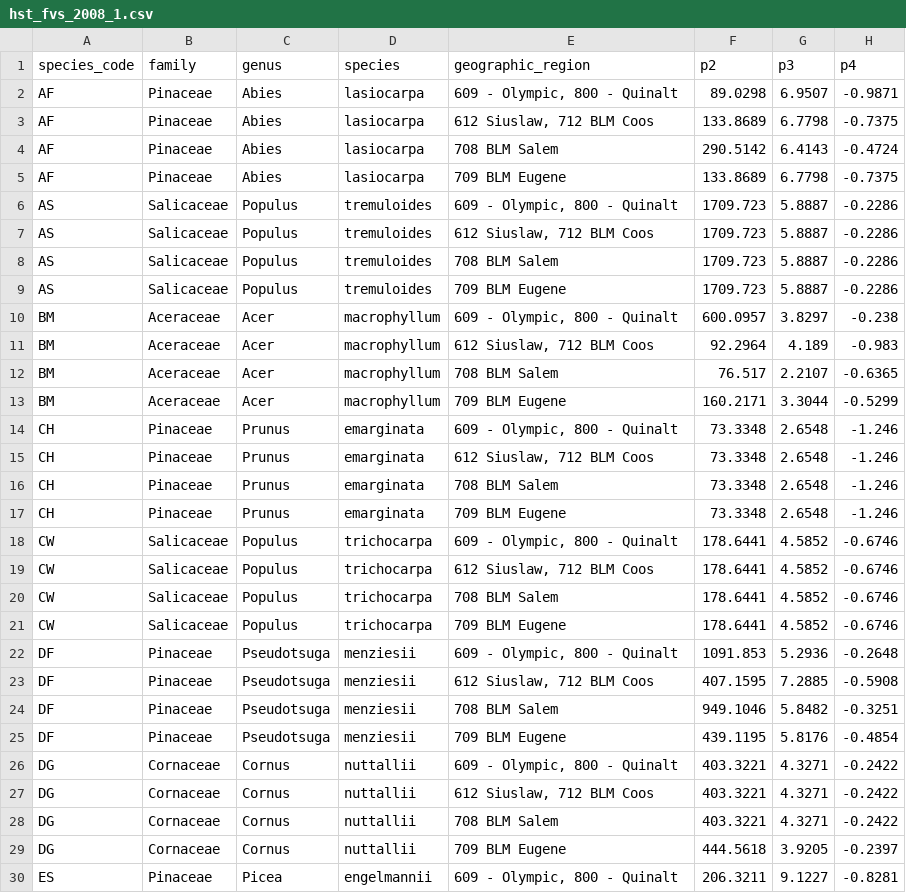
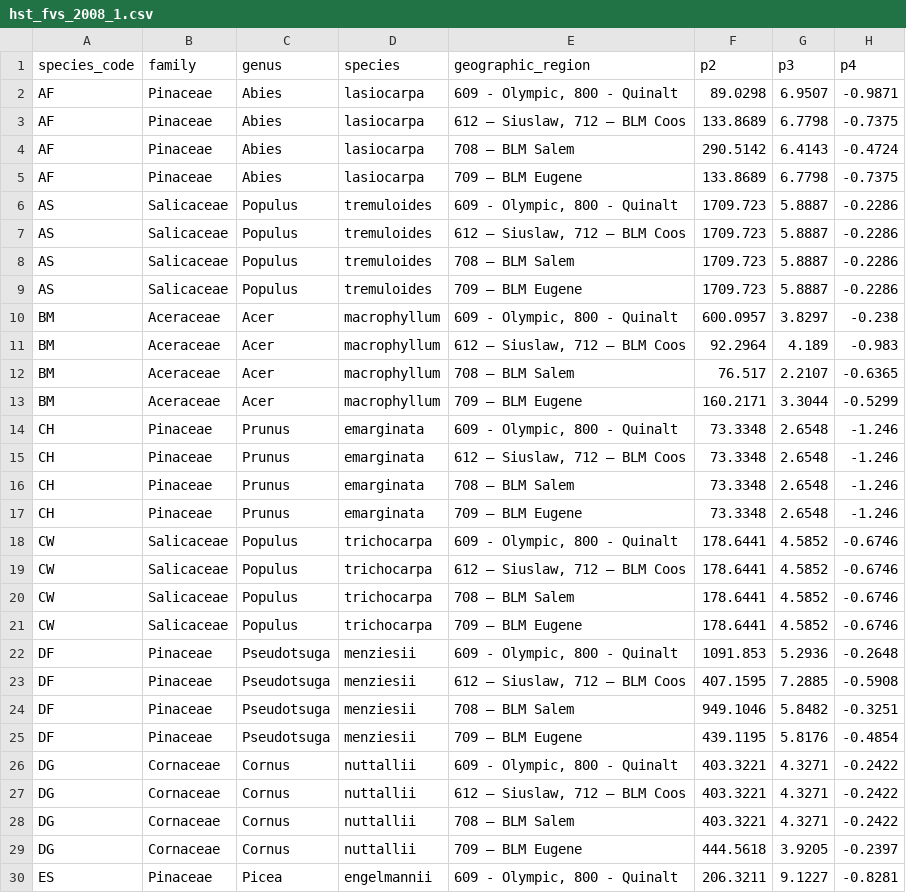
Before and after one commit to allometric/allometric, a CSV file: inst/parameters/hst_fvs_2008_1.csv, drawn as a sheet; only a part is shown; the diff covers the shown part only; the diff names each change by its address in the sheet, - before the commit and + after, or states it on an @@ line.

```diff
--- a/inst/parameters/hst_fvs_2008_1.csv
+++ b/inst/parameters/hst_fvs_2008_1.csv
-E3 (geographic_region): 612 Siuslaw, 712 BLM Coos
+E3 (geographic_region): 612 – Siuslaw, 712 – BLM Coos
-E4 (geographic_region): 708 BLM Salem
+E4 (geographic_region): 708 – BLM Salem
-E5 (geographic_region): 709 BLM Eugene
+E5 (geographic_region): 709 – BLM Eugene
-E7 (geographic_region): 612 Siuslaw, 712 BLM Coos
+E7 (geographic_region): 612 – Siuslaw, 712 – BLM Coos
-E8 (geographic_region): 708 BLM Salem
+E8 (geographic_region): 708 – BLM Salem
-E9 (geographic_region): 709 BLM Eugene
+E9 (geographic_region): 709 – BLM Eugene
-E11 (geographic_region): 612 Siuslaw, 712 BLM Coos
+E11 (geographic_region): 612 – Siuslaw, 712 – BLM Coos
-E12 (geographic_region): 708 BLM Salem
+E12 (geographic_region): 708 – BLM Salem
-E13 (geographic_region): 709 BLM Eugene
+E13 (geographic_region): 709 – BLM Eugene
-E15 (geographic_region): 612 Siuslaw, 712 BLM Coos
+E15 (geographic_region): 612 – Siuslaw, 712 – BLM Coos
-E16 (geographic_region): 708 BLM Salem
+E16 (geographic_region): 708 – BLM Salem
-E17 (geographic_region): 709 BLM Eugene
+E17 (geographic_region): 709 – BLM Eugene
-E19 (geographic_region): 612 Siuslaw, 712 BLM Coos
+E19 (geographic_region): 612 – Siuslaw, 712 – BLM Coos
-E20 (geographic_region): 708 BLM Salem
+E20 (geographic_region): 708 – BLM Salem
-E21 (geographic_region): 709 BLM Eugene
+E21 (geographic_region): 709 – BLM Eugene
-E23 (geographic_region): 612 Siuslaw, 712 BLM Coos
+E23 (geographic_region): 612 – Siuslaw, 712 – BLM Coos
-E24 (geographic_region): 708 BLM Salem
+E24 (geographic_region): 708 – BLM Salem
-E25 (geographic_region): 709 BLM Eugene
+E25 (geographic_region): 709 – BLM Eugene
-E27 (geographic_region): 612 Siuslaw, 712 BLM Coos
+E27 (geographic_region): 612 – Siuslaw, 712 – BLM Coos
-E28 (geographic_region): 708 BLM Salem
+E28 (geographic_region): 708 – BLM Salem
-E29 (geographic_region): 709 BLM Eugene
+E29 (geographic_region): 709 – BLM Eugene
```
Also changed, not shown: 93 edited cells elsewhere in this file, inst/model_ids.csv, 4 other files.
